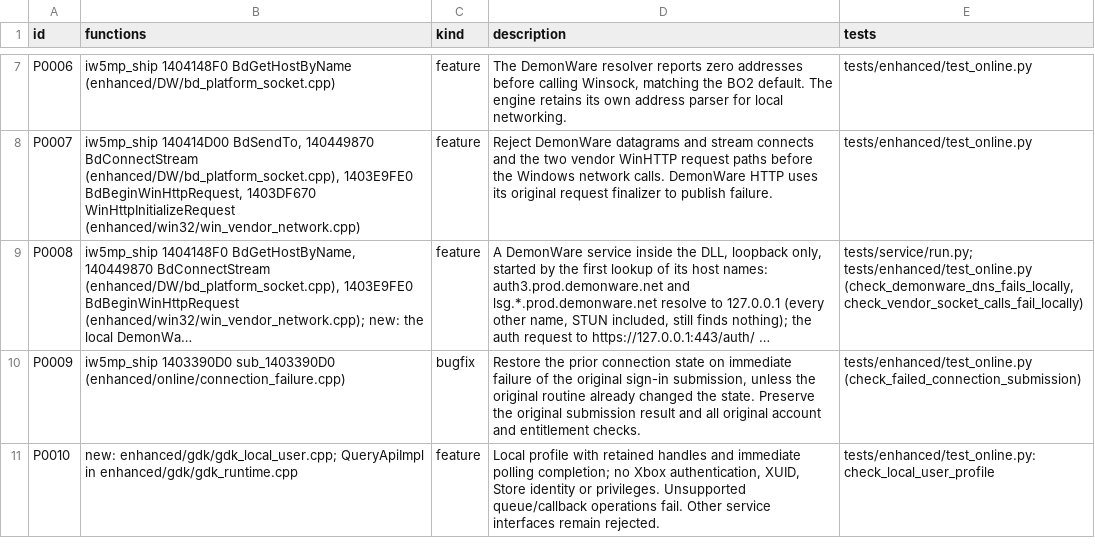
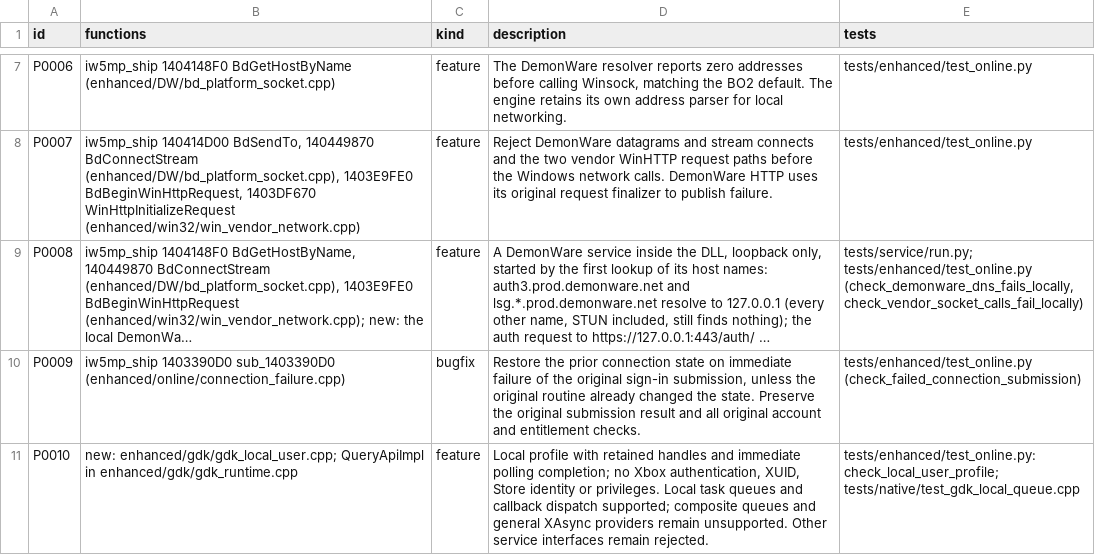
Before and after one commit to lizardpeter/modern-warfare-3-decomp, a TSV file: records/patches.tsv, drawn as a sheet; only a part is shown, gaps mark what is left out; long unchanged cells end in …; the diff names each change by its address in the sheet, - before the commit and + after, or states it on an @@ line.

Commit message:
Implement local GDK task queue dispatch and enable isolated smoke loopback

```diff
--- a/records/patches.tsv
+++ b/records/patches.tsv
-D11 (description): …or privileges. Unsupported queue/callback operations fail. Other service…
+D11 (description): …or privileges. Local task queues and callback dispatch supported; composite queues and general XAsync providers remain unsupported. Other service…
-E11 (tests): tests/enhanced/test_online.py: check_local_user_profile
+E11 (tests): tests/enhanced/test_online.py: check_local_user_profile; tests/native/test_gdk_local_queue.cpp
```
Also changed, not shown: 9 other files.
